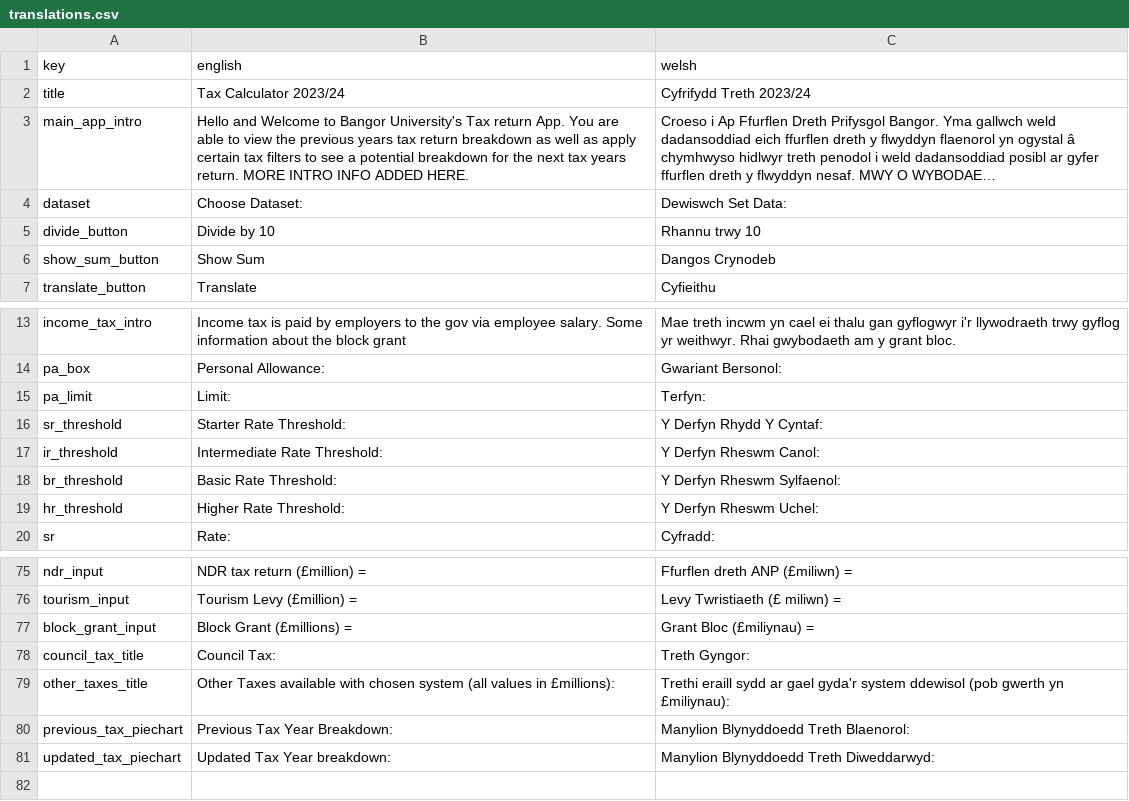
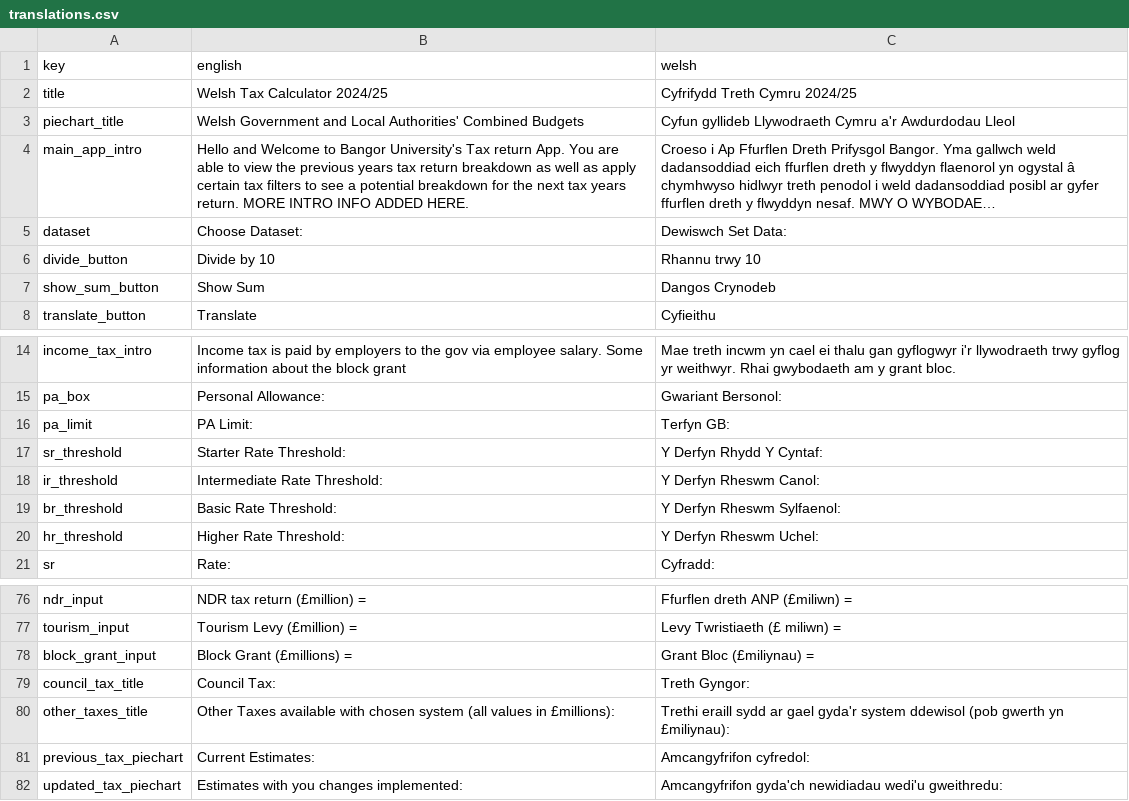
Before and after one commit to adefewings/taxApp, a CSV file: translations.csv, drawn as a sheet; only a part is shown, gaps mark what is left out; long unchanged cells end in …; addresses are those after the commit; the diff names each change by its address in the sheet, - before the commit and + after, or states it on an @@ line.

Commit message:
formatted screens and table before major corrections

```diff
--- a/translations.csv
+++ b/translations.csv
-B2 (english): Tax Calculator 2023/24
+B2 (english): Welsh Tax Calculator 2024/25
-C2 (welsh): Cyfrifydd Treth 2023/24
+C2 (welsh): Cyfrifydd Treth Cymru 2024/25
+row 3: piechart_title | Welsh Government and Local Authorities' Combined Budgets | Cyfun gyllideb Llywodraeth Cymru a'r Awdurdodau Lleol
-B16 (english): Limit:
+B16 (english): PA Limit:
-C16 (welsh): Terfyn:
+C16 (welsh): Terfyn GB:
-B81 (english): Previous Tax Year Breakdown:
+B81 (english): Current Estimates:
-C81 (welsh): Manylion Blynyddoedd Treth Blaenorol:
+C81 (welsh): Amcangyfrifon cyfredol:
-B82 (english): Updated Tax Year breakdown:
+B82 (english): Estimates with you changes implemented:
-C82 (welsh): Manylion Blynyddoedd Treth Diweddarwyd:
+C82 (welsh): Amcangyfrifon gyda'ch newidiadau wedi'u gweithredu:
```
Also changed, not shown: 1 other file.
